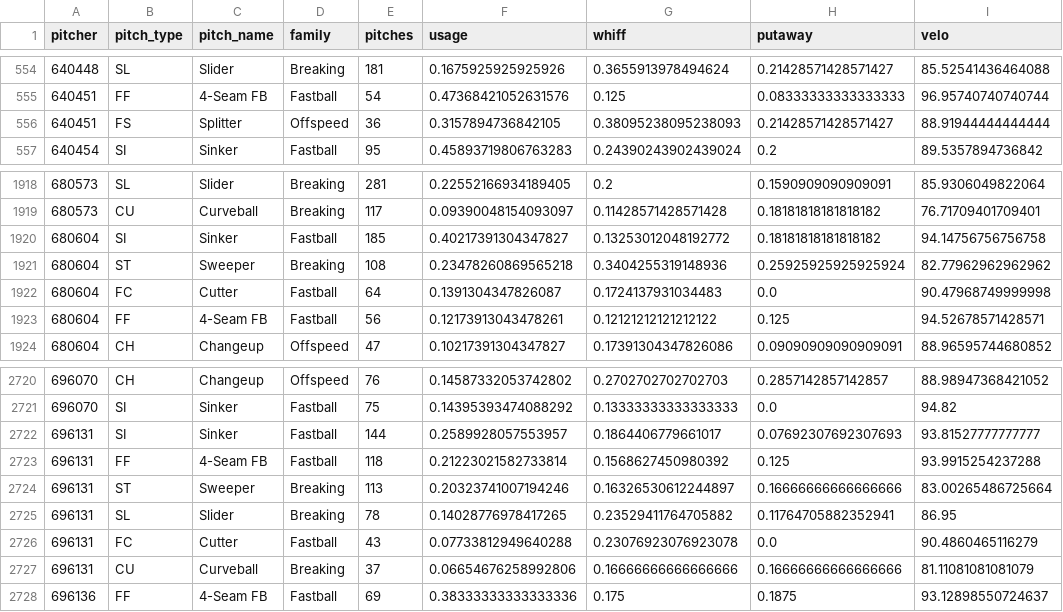
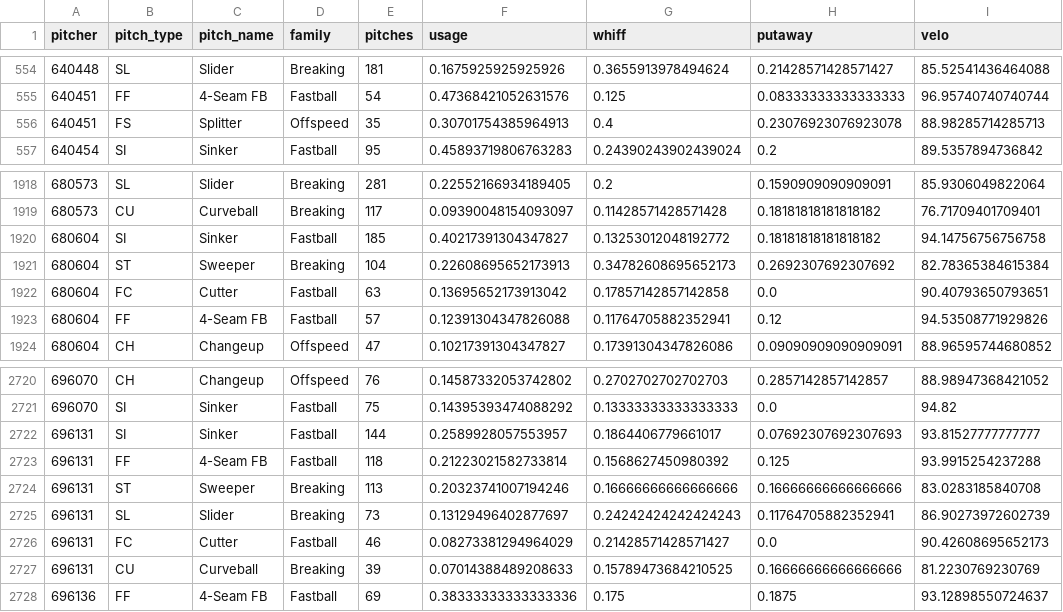
Before and after one commit to drshawnhall20176/DrHallMLBDashboard, a CSV file: data/pitcher_arsenals.csv, drawn as a sheet; only a part is shown, gaps mark what is left out; the diff covers the shown part only.

```diff
--- a/data/pitcher_arsenals.csv
+++ b/data/pitcher_arsenals.csv
@@ -555,3 +555,3 @@ pitcher,pitch_type,pitch_name,family,pitches,usage,whiff,putaway,velo
 640451,FF,4-Seam FB,Fastball,54,0.47368421052631576,0.125,0.08333333333333333,96.95740740740744
-640451,FS,Splitter,Offspeed,36,0.3157894736842105,0.38095238095238093,0.21428571428571427,88.91944444444444
+640451,FS,Splitter,Offspeed,35,0.30701754385964913,0.4,0.23076923076923078,88.98285714285713
 640454,SI,Sinker,Fastball,95,0.45893719806763283,0.24390243902439024,0.2,89.5357894736842
@@ -1920,5 +1920,5 @@ pitcher,pitch_type,pitch_name,family,pitches,usage,whiff,putaway,velo
 680604,SI,Sinker,Fastball,185,0.40217391304347827,0.13253012048192772,0.18181818181818182,94.14756756756758
-680604,ST,Sweeper,Breaking,108,0.23478260869565218,0.3404255319148936,0.25925925925925924,82.77962962962962
-680604,FC,Cutter,Fastball,64,0.1391304347826087,0.1724137931034483,0.0,90.47968749999998
-680604,FF,4-Seam FB,Fastball,56,0.12173913043478261,0.12121212121212122,0.125,94.52678571428571
+680604,ST,Sweeper,Breaking,104,0.22608695652173913,0.34782608695652173,0.2692307692307692,82.78365384615384
+680604,FC,Cutter,Fastball,63,0.13695652173913042,0.17857142857142858,0.0,90.40793650793651
+680604,FF,4-Seam FB,Fastball,57,0.12391304347826088,0.11764705882352941,0.12,94.53508771929826
 680604,CH,Changeup,Offspeed,47,0.10217391304347827,0.17391304347826086,0.09090909090909091,88.96595744680852
@@ -2723,6 +2723,6 @@ pitcher,pitch_type,pitch_name,family,pitches,usage,whiff,putaway,velo
 696131,FF,4-Seam FB,Fastball,118,0.21223021582733814,0.1568627450980392,0.125,93.9915254237288
-696131,ST,Sweeper,Breaking,113,0.20323741007194246,0.16326530612244897,0.16666666666666666,83.00265486725664
-696131,SL,Slider,Breaking,78,0.14028776978417265,0.23529411764705882,0.11764705882352941,86.95
-696131,FC,Cutter,Fastball,43,0.07733812949640288,0.23076923076923078,0.0,90.4860465116279
-696131,CU,Curveball,Breaking,37,0.06654676258992806,0.16666666666666666,0.16666666666666666,81.11081081081079
+696131,ST,Sweeper,Breaking,113,0.20323741007194246,0.16666666666666666,0.16666666666666666,83.0283185840708
+696131,SL,Slider,Breaking,73,0.13129496402877697,0.24242424242424243,0.11764705882352941,86.90273972602739
+696131,FC,Cutter,Fastball,46,0.08273381294964029,0.21428571428571427,0.0,90.42608695652173
+696131,CU,Curveball,Breaking,39,0.07014388489208633,0.15789473684210525,0.16666666666666666,81.2230769230769
 696136,FF,4-Seam FB,Fastball,69,0.38333333333333336,0.175,0.1875,93.12898550724637
```
Also changed, not shown: 1 added row, 1 removed row and 118 edited cells elsewhere in this file, data/hitter_pitch_splits.csv, data/hitter_pitch_type_splits.csv.
